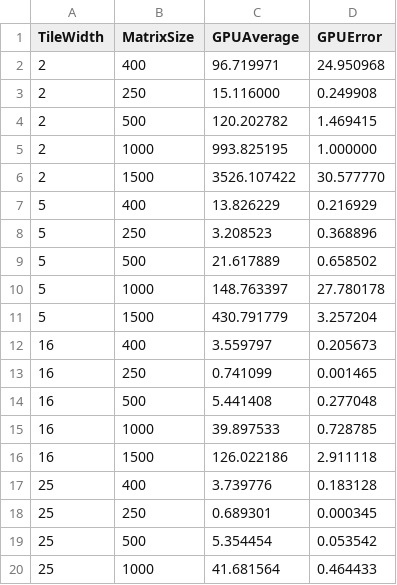
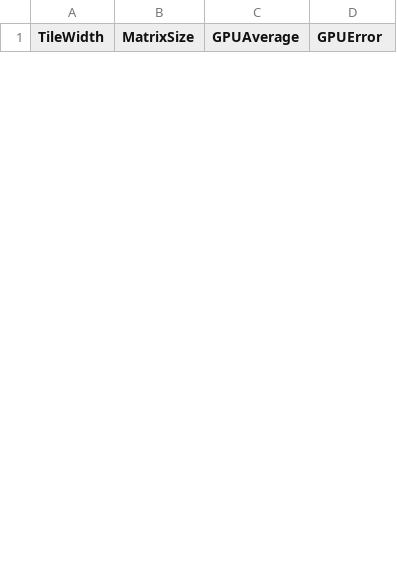
Before and after one commit to lukarod72/ELEC_374_Machine_Problems, a CSV file: repos/Machine_Problem_2/Machine_Problem_2/tile_width_timing_data.csv, drawn as a sheet; only a part is shown; the diff covers the shown part only.

```diff
--- a/repos/Machine_Problem_2/Machine_Problem_2/tile_width_timing_data.csv
+++ b/repos/Machine_Problem_2/Machine_Problem_2/tile_width_timing_data.csv
@@ -1,20 +1 @@
 TileWidth,MatrixSize,GPUAverage,GPUError
-2,400,96.719971,24.950968
-2,250,15.116000,0.249908
-2,500,120.202782,1.469415
-2,1000,993.825195,1.000000
-2,1500,3526.107422,30.577770
-5,400,13.826229,0.216929
-5,250,3.208523,0.368896
-5,500,21.617889,0.658502
-5,1000,148.763397,27.780178
-5,1500,430.791779,3.257204
-16,400,3.559797,0.205673
-16,250,0.741099,0.001465
-16,500,5.441408,0.277048
-16,1000,39.897533,0.728785
-16,1500,126.022186,2.911118
-25,400,3.739776,0.183128
-25,250,0.689301,0.000345
-25,500,5.354454,0.053542
-25,1000,41.681564,0.464433
```
Also changed, not shown: 25 added rows and 6 removed rows elsewhere in this file, repos/Machine_Problem_1/Machine_Problem_1/BLOCK_width_timing_data.csv, repos/Machine_Problem_1/Machine_Problem_1/timing_data_with_errors.csv, 18 other files.
